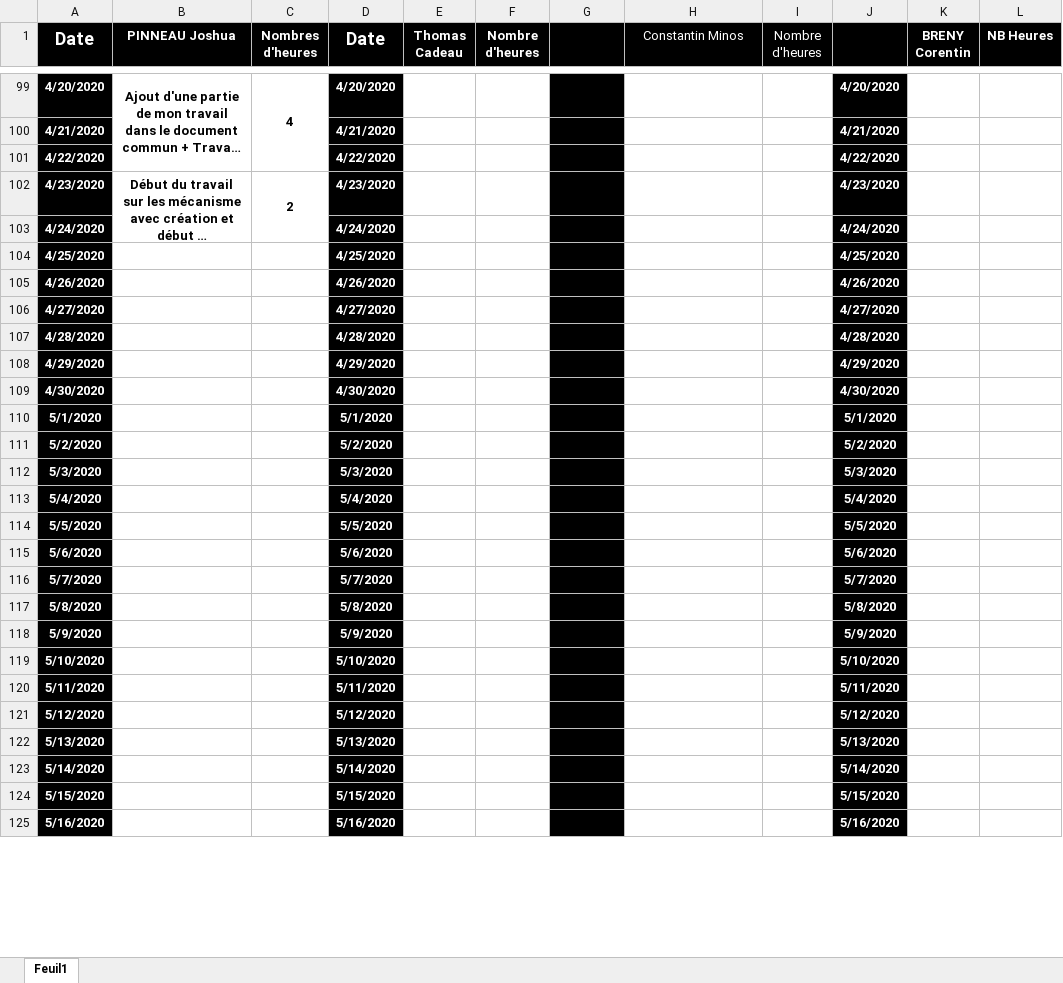
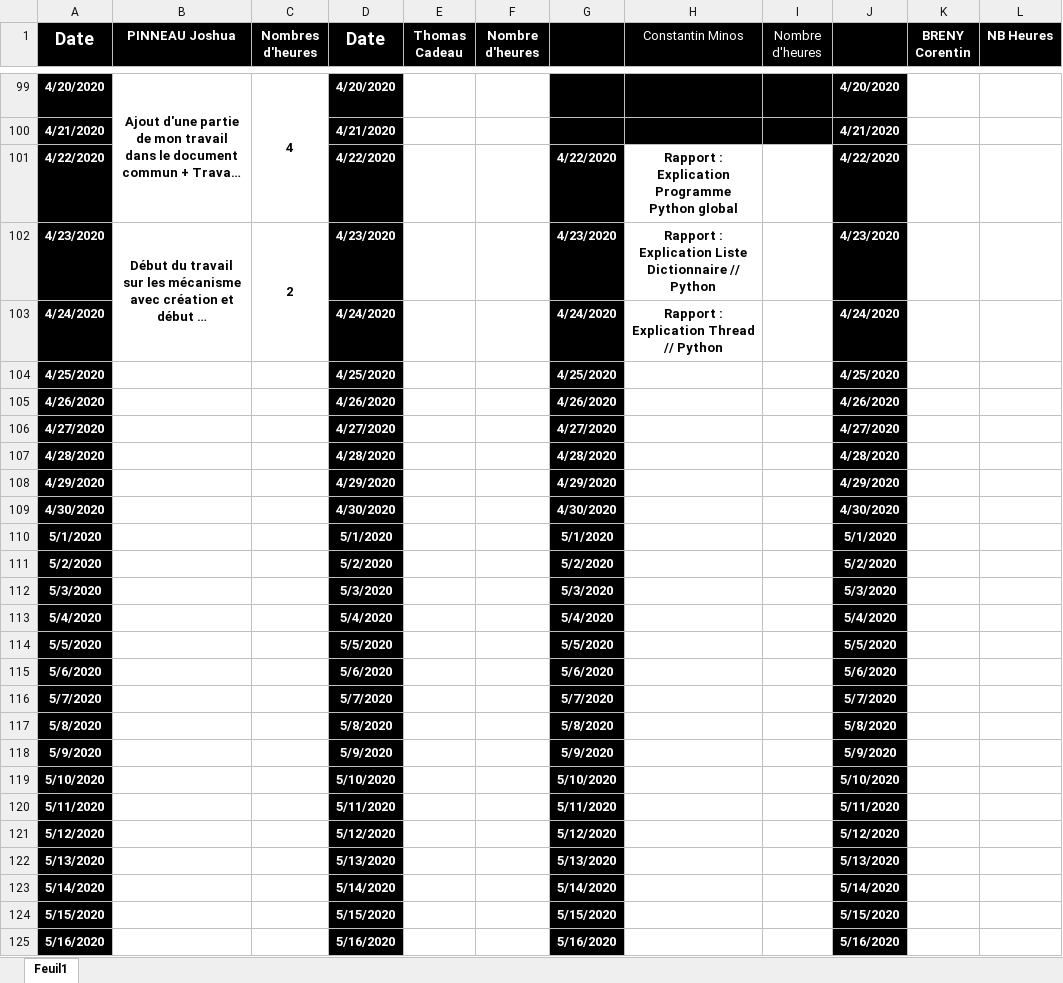
Before and after one commit to corentin-breny/Systeme_Escape_Game_13emePorte, an Excel workbook: Journal d'activité/Journal-dactivité.xlsx, sheet Feuil1, drawn as a sheet; only a part is shown, gaps mark what is left out; long unchanged cells end in …; values as stored, in another font and other column widths than the file's, no borders; the diff covers the shown part only; the diff names each change by its address in the sheet, - before the commit and + after, or states it on an @@ line.

Commit message:
Update Journal-dactivité.xlsx

```diff
--- a/Journal d'activité/Journal-dactivité.xlsx (sheet Feuil1)
+++ b/Journal d'activité/Journal-dactivité.xlsx (sheet Feuil1)
-H99:I100 fill: none
+H99:I100 fill: #000000
-G101: (empty)
+G101: 4/22/2020
-H101 (Constantin Minos): (empty)
+H101 (Constantin Minos): Rapport : Explication Programme Python global
-G102: (empty)
+G102: 4/23/2020
-H102 (Constantin Minos): (empty)
+H102 (Constantin Minos): Rapport : Explication Liste Dictionnaire // Python
-G103: (empty)
+G103: 4/24/2020
-H103 (Constantin Minos): (empty)
+H103 (Constantin Minos): Rapport : Explication Thread // Python
-G104: (empty)
+G104: 4/25/2020
-G105: (empty)
+G105: 4/26/2020
-G106: (empty)
+G106: 4/27/2020
-G107: (empty)
+G107: 4/28/2020
-G108: (empty)
+G108: 4/29/2020
-G109: (empty)
+G109: 4/30/2020
-G110: (empty)
+G110: 5/1/2020
-G111: (empty)
+G111: 5/2/2020
-G112: (empty)
+G112: 5/3/2020
-G113: (empty)
+G113: 5/4/2020
-G114: (empty)
+G114: 5/5/2020
-G115: (empty)
+G115: 5/6/2020
-G116: (empty)
+G116: 5/7/2020
-G117: (empty)
+G117: 5/8/2020
-G118: (empty)
+G118: 5/9/2020
-G119: (empty)
+G119: 5/10/2020
-G120: (empty)
+G120: 5/11/2020
-G121: (empty)
+G121: 5/12/2020
-G122: (empty)
+G122: 5/13/2020
-G123: (empty)
+G123: 5/14/2020
-G124: (empty)
+G124: 5/15/2020
-G125: (empty)
+G125: 5/16/2020
```
Also changed, not shown: 55 edited cells, cell formats and merged cells elsewhere in this sheet.
